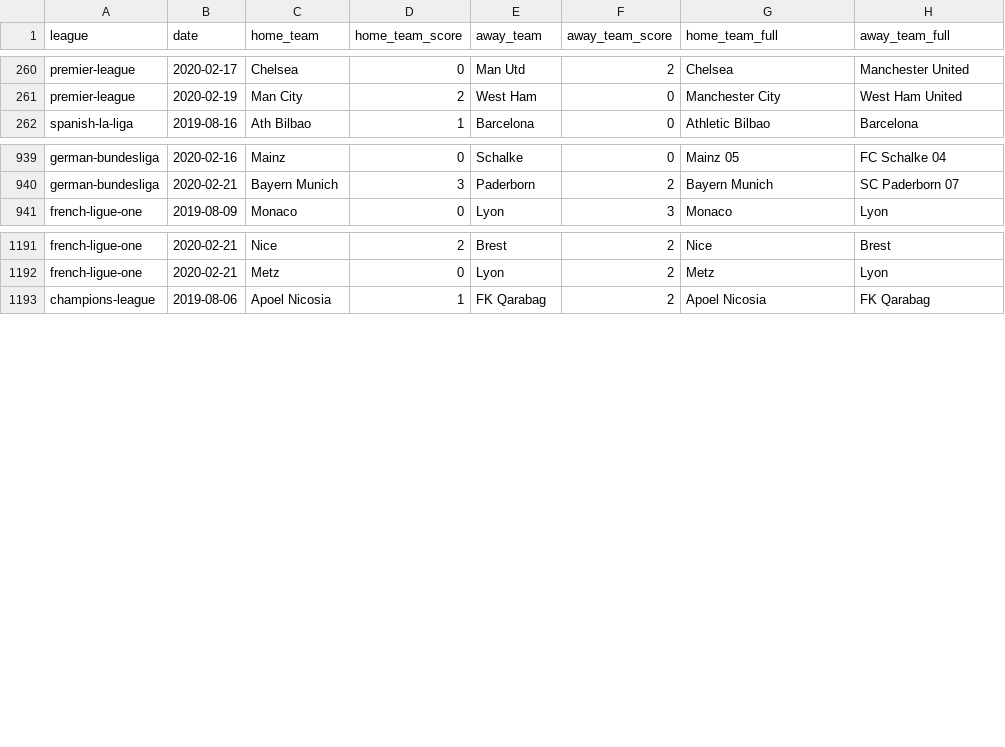
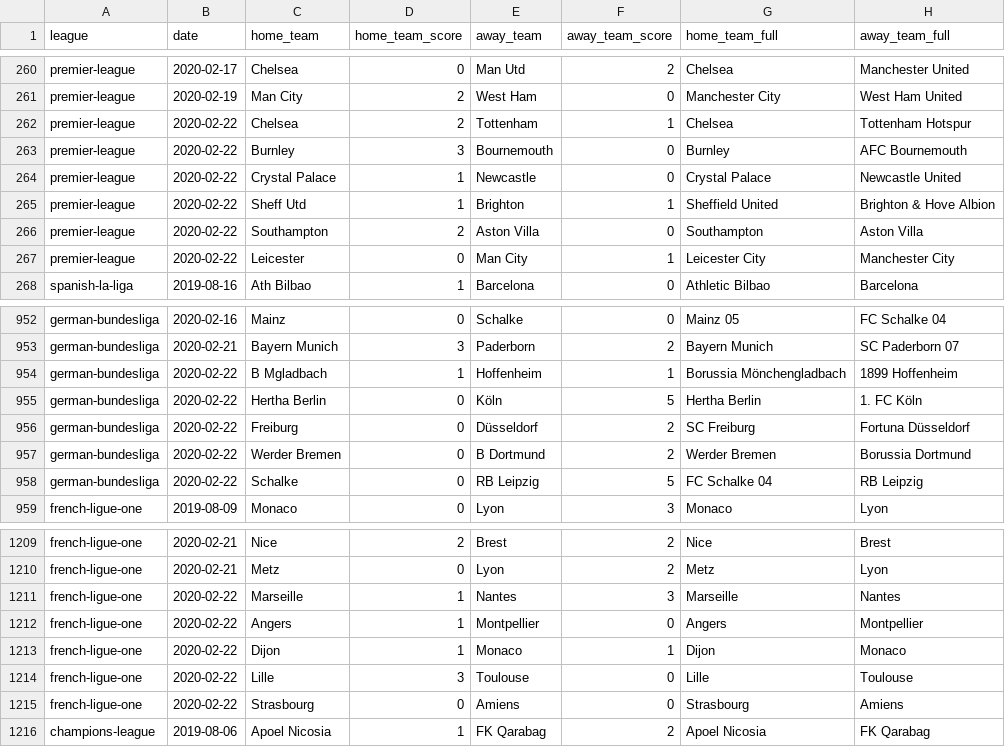
Before and after one commit to shawenyao/Who-is-number-1, a CSV file: data/football_2019_2020.csv, drawn as a sheet; only a part is shown, gaps mark what is left out; the diff covers the shown part only; the diff names each change by its address in the sheet, - before the commit and + after, or states it on an @@ line.

Commit message:
Update football_2019_2020.csv

```diff
--- a/data/football_2019_2020.csv
+++ b/data/football_2019_2020.csv
+row 262: premier-league | 2020-02-22 | Chelsea | 2 | Tottenham | 1 | Chelsea | Tottenham Hotspur
+row 263: premier-league | 2020-02-22 | Burnley | 3 | Bournemouth | 0 | Burnley | AFC Bournemouth
+row 264: premier-league | 2020-02-22 | Crystal Palace | 1 | Newcastle | 0 | Crystal Palace | Newcastle United
+row 265: premier-league | 2020-02-22 | Sheff Utd | 1 | Brighton | 1 | Sheffield United | Brighton & Hove Albion
+row 266: premier-league | 2020-02-22 | Southampton | 2 | Aston Villa | 0 | Southampton | Aston Villa
+row 267: premier-league | 2020-02-22 | Leicester | 0 | Man City | 1 | Leicester City | Manchester City
+row 954: german-bundesliga | 2020-02-22 | B Mgladbach | 1 | Hoffenheim | 1 | Borussia Mönchengladbach | 1899 Hoffenheim
+row 955: german-bundesliga | 2020-02-22 | Hertha Berlin | 0 | Köln | 5 | Hertha Berlin | 1. FC Köln
+row 956: german-bundesliga | 2020-02-22 | Freiburg | 0 | Düsseldorf | 2 | SC Freiburg | Fortuna Düsseldorf
+row 957: german-bundesliga | 2020-02-22 | Werder Bremen | 0 | B Dortmund | 2 | Werder Bremen | Borussia Dortmund
+row 958: german-bundesliga | 2020-02-22 | Schalke | 0 | RB Leipzig | 5 | FC Schalke 04 | RB Leipzig
+row 1211: french-ligue-one | 2020-02-22 | Marseille | 1 | Nantes | 3 | Marseille | Nantes
+row 1212: french-ligue-one | 2020-02-22 | Angers | 1 | Montpellier | 0 | Angers | Montpellier
+row 1213: french-ligue-one | 2020-02-22 | Dijon | 1 | Monaco | 1 | Dijon | Monaco
+row 1214: french-ligue-one | 2020-02-22 | Lille | 3 | Toulouse | 0 | Lille | Toulouse
+row 1215: french-ligue-one | 2020-02-22 | Strasbourg | 0 | Amiens | 0 | Strasbourg | Amiens
```
Also changed, not shown: 7 added rows elsewhere in this file.
